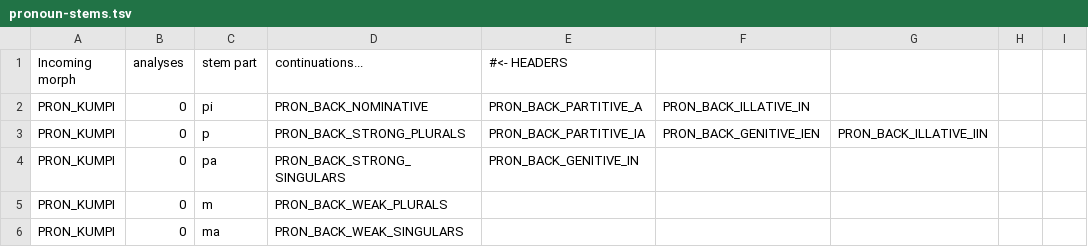
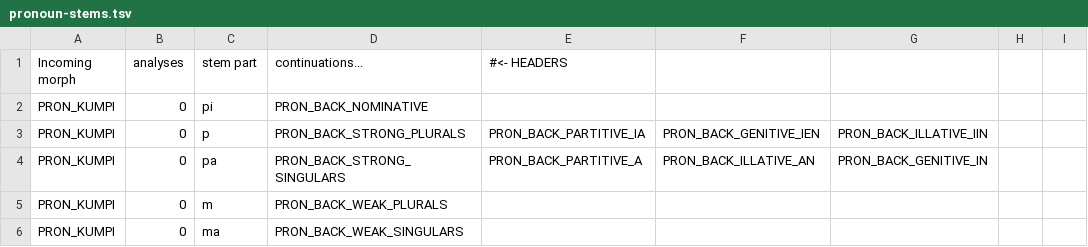
Before and after one commit to flammie/omorfi, a TSV file: src/lexical/continuations/pronoun-stems.tsv, drawn as a sheet; only a part is shown; the diff names each change by its address in the sheet, - before the commit and + after, or states it on an @@ line.

```diff
--- a/src/lexical/continuations/pronoun-stems.tsv
+++ b/src/lexical/continuations/pronoun-stems.tsv
-E2 (#<- HEADERS): PRON_BACK_PARTITIVE_A
+E2 (#<- HEADERS): (empty)
-F2: PRON_BACK_ILLATIVE_IN
+F2: (empty)
-E4 (#<- HEADERS): PRON_BACK_GENITIVE_IN
+E4 (#<- HEADERS): PRON_BACK_PARTITIVE_A
-F4: (empty)
+F4: PRON_BACK_ILLATIVE_AN
-G4: (empty)
+G4: PRON_BACK_GENITIVE_IN
```
Also changed, not shown: src/lexical/continuations/noun-stems.tsv.
